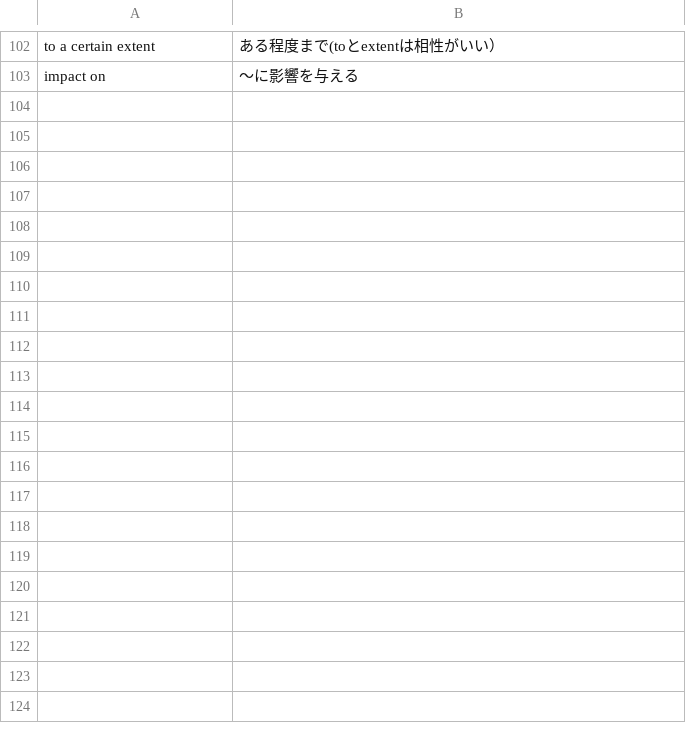
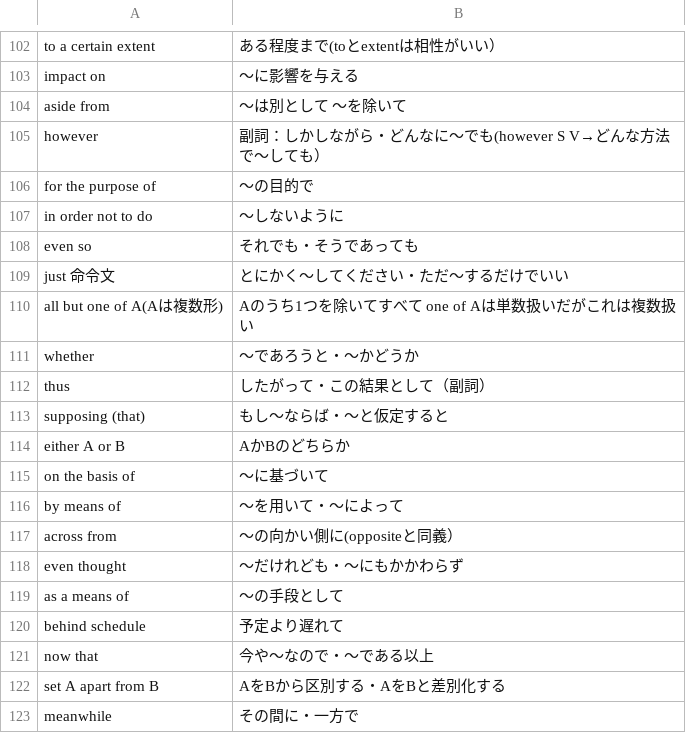
Before and after one commit to wataru0722/vocab-app, a CSV file: zenntisi.csv, drawn as a sheet; only a part is shown, gaps mark what is left out; the diff covers the shown part only; the diff names each change by its address in the sheet, - before the commit and + after, or states it on an @@ line.

Commit message:
Restore entries in zenntisi.csv
Restored previously removed entries in zenntisi.csv.

```diff
--- a/zenntisi.csv
+++ b/zenntisi.csv
+row 104: aside from | 〜は別として 〜を除いて
+row 105: however | 副詞：しかしながら・どんなに〜でも(however S V→どんな方法で〜しても）
+row 106: for the purpose of | 〜の目的で
+row 107: in order not to do | 〜しないように
+row 108: even so | それでも・そうであっても
+row 109: just 命令文 | とにかく〜してください・ただ〜するだけでいい
+row 110: all but one of A(Aは複数形) | Aのうち1つを除いてすべて one of Aは単数扱いだがこれは複数扱い
+row 111: whether | 〜であろうと・〜かどうか
+row 112: thus | したがって・この結果として（副詞）
+row 113: supposing (that) | もし〜ならば・〜と仮定すると
+row 114: either A or B | AかBのどちらか
+row 115: on the basis of | 〜に基づいて
+row 116: by means of | 〜を用いて・〜によって
+row 117: across from | 〜の向かい側に(oppositeと同義）
+row 118: even thought | 〜だけれども・〜にもかかわらず
+row 119: as a means of | 〜の手段として
+row 120: behind schedule | 予定より遅れて
+row 121: now that | 今や〜なので・〜である以上
+row 122: set A apart from B | AをBから区別する・AをBと差別化する
+row 123: meanwhile | その間に・一方で
```
Also changed, not shown: 20 added rows elsewhere in this file.
